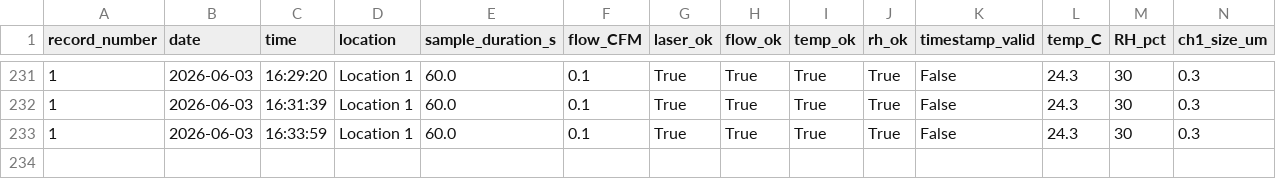
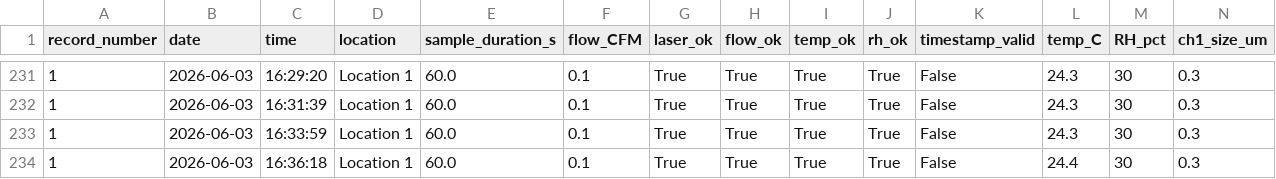
Before and after one commit to szhang17phys/WLC-High-Bay-Monitoring, a CSV file: data/measurements.csv, drawn as a sheet; only a part is shown, gaps mark what is left out; rows hold the shown columns only; the diff names each change by its address in the sheet, - before the commit and + after, or states it on an @@ line.

```diff
--- a/data/measurements.csv
+++ b/data/measurements.csv
+row 234: 1 | 2026-06-03 | 16:36:18 | Location 1 | 60.0 | 0.1 | True | True | True | True | False | 24.4 | 30 | 0.3
```
Also changed, not shown: 2 other files.
